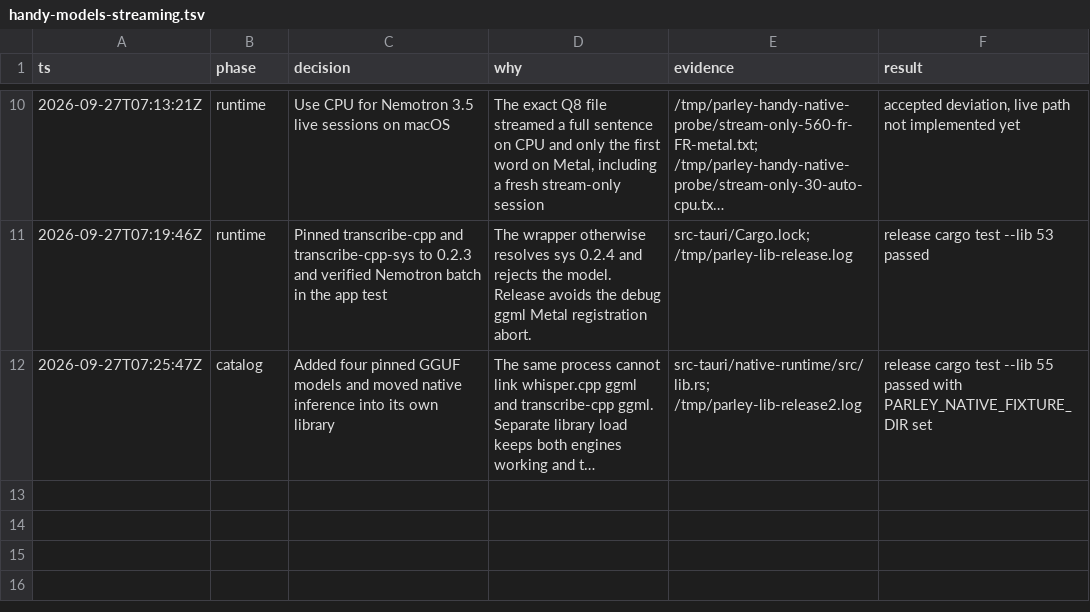
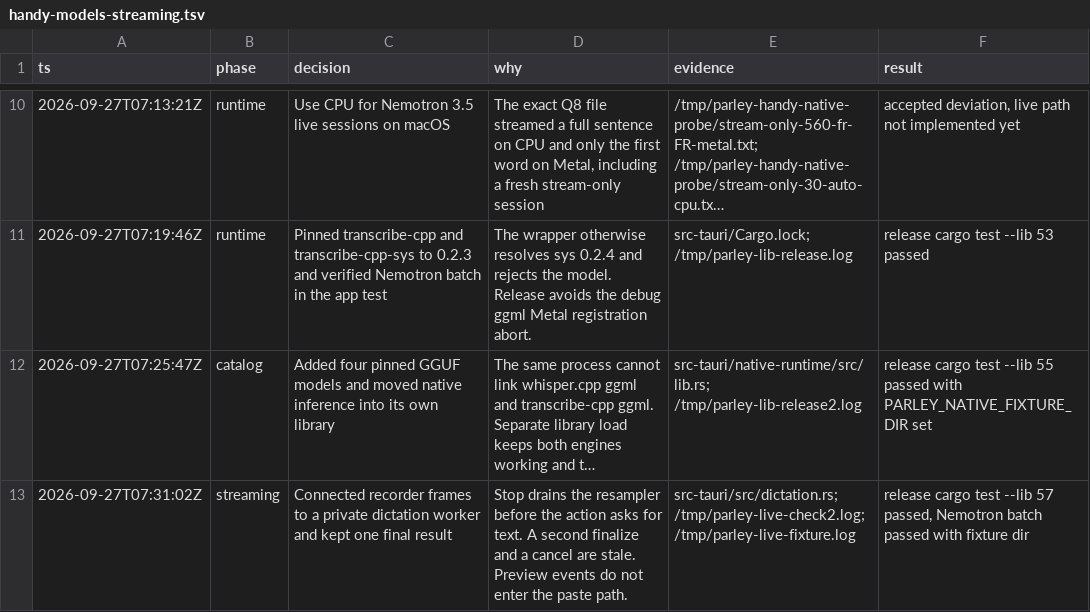
Before and after one commit to VXNCXNX/Parley, a TSV file: .audit/handy-models-streaming.tsv, drawn as a sheet; only a part is shown, gaps mark what is left out; long unchanged cells end in …; the diff names each change by its address in the sheet, - before the commit and + after, or states it on an @@ line.

Commit message:
Add live dictation through the native runtime.
Feed recorder frames to one generation-keyed session and keep the existing paste path for the final text.

```diff
--- a/.audit/handy-models-streaming.tsv
+++ b/.audit/handy-models-streaming.tsv
+row 13: 2026-09-27T07:31:02Z | streaming | Connected recorder frames to a private dictation worker and kept one final result | Stop drains the resampler before the action asks for text. A second finalize and a cancel are stale. Preview events do not enter the paste path. | src-tauri/src/dictation.rs; /tmp/parley-live-check2.log; /tmp/parley-live-fixture.log | release cargo test --lib 57 passed, Nemotron batch passed with fixture dir
```
Also changed, not shown: 11 other files.
